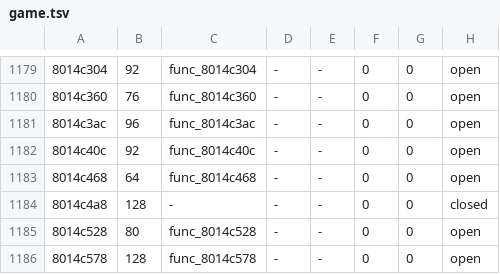
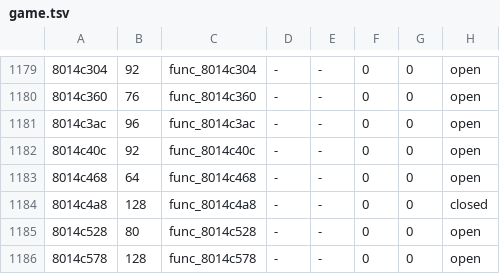
Before and after one commit to fliperama86/sfa2-decomp, a TSV file: ps1/inventory/game.tsv, drawn as a sheet; only a part is shown, gaps mark what is left out.

```diff
--- a/ps1/inventory/game.tsv
+++ b/ps1/inventory/game.tsv
@@ -1183,3 +1183,3 @@
 8014c468	64	func_8014c468	-	-	0	0	open
-8014c4a8	128	-	-	-	0	0	closed
+8014c4a8	128	func_8014c4a8	-	-	0	0	closed
 8014c528	80	func_8014c528	-	-	0	0	open
```
Also changed, not shown: 8 other files.
